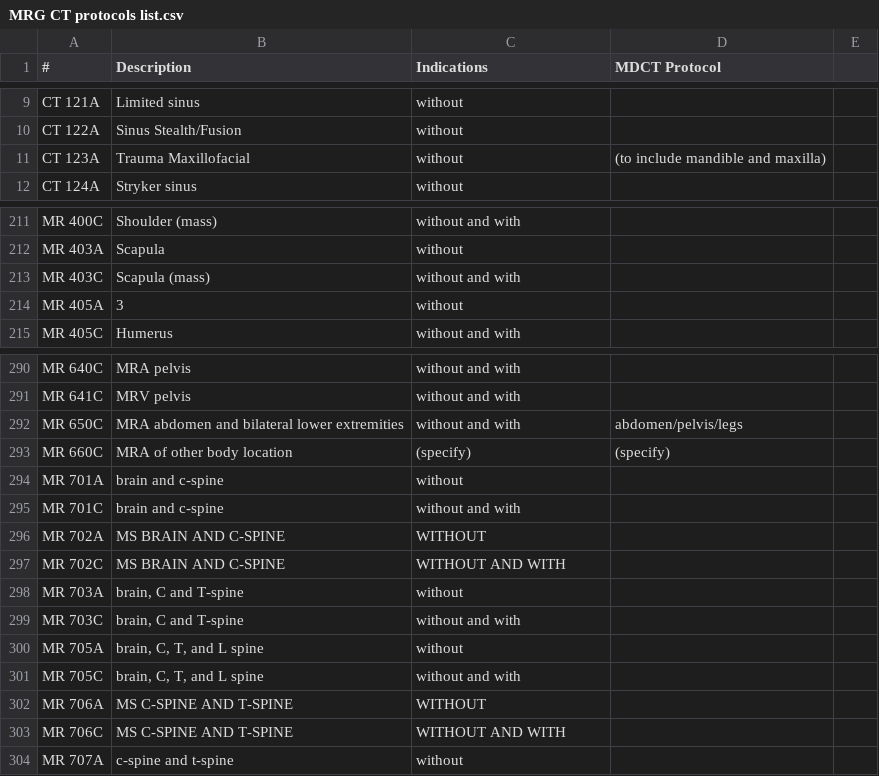
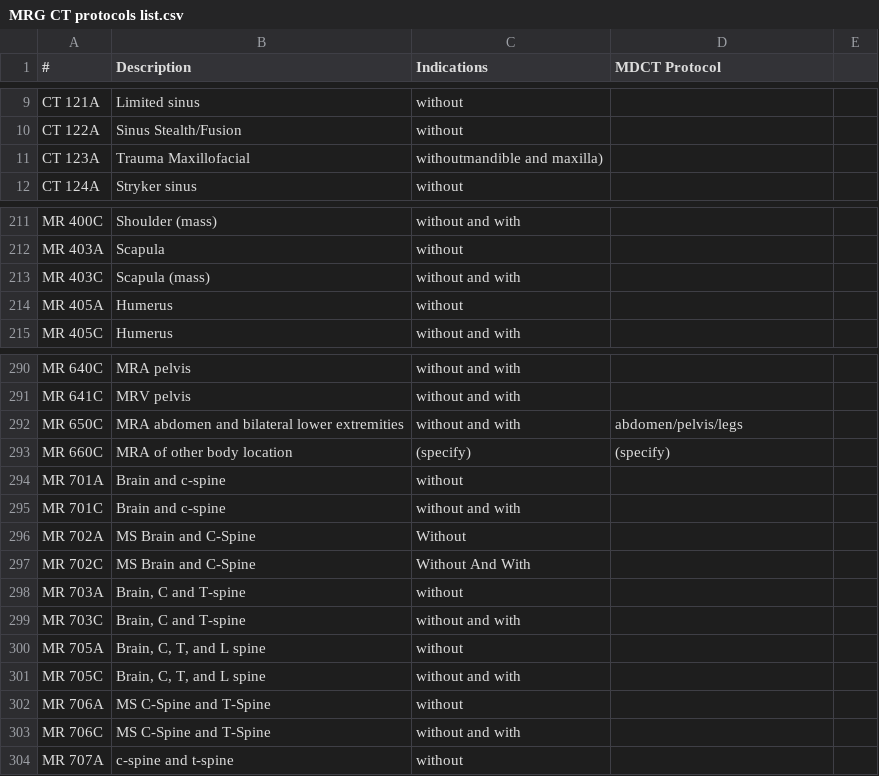
Before and after one commit to grogo/ctprotocols, a CSV file: MRG CT protocols list.csv, drawn as a sheet; only a part is shown, gaps mark what is left out.

Commit message:
capitalization and misc minor corrections

```diff
--- a/MRG CT protocols list.csv
+++ b/MRG CT protocols list.csv
@@ -10,3 +10,3 @@ CT 121A,Limited sinus,without,,,,,,,,,,,,,
 CT 122A,Sinus Stealth/Fusion,without,,,,,,,,,,,,,
-CT 123A,Trauma Maxillofacial ,without,(to include mandible and maxilla),,,,,,,,,,,,
+CT 123A,Trauma Maxillofacial ,withoutmandible and maxilla),,,,,,,,,,,,
 CT 124A,Stryker sinus,without,,,,,,,,,,,,,
@@ -213,3 +213,3 @@ MR 403A,Scapula ,without ,,,,,,,,,,,,,,,,,,,,,,
 MR 403C,Scapula (mass),without and with,,,,,,,,,,,,,,,,,,,,,,
-MR 405A,3,without ,,,,,,,,,,,,,,,,,,,,,,
+MR 405A,Humerus,without ,,,,,,,,,,,,,,,,,,,,,,
 MR 405C,Humerus ,without and with ,,,,,,,,,,,,,,,,,,,,,,
@@ -293,12 +293,12 @@ MR 650C,MRA abdomen and bilateral lower extremities ,without and with ,abdomen/p
 MR 660C,MRA of other body location ,(specify),(specify),,,,,,,,,,,,,,,,,,,,,
-MR 701A,brain and c-spine ,without ,,,,,,,,,,,,,,,,,,,,,,
-MR 701C,brain and c-spine ,without and with,,,,,,,,,,,,,,,,,,,,,,
-MR 702A,MS BRAIN AND C-SPINE,WITHOUT,,,,,,,,,,,,,,,,,,,,,,
-MR 702C,MS BRAIN AND C-SPINE,WITHOUT AND WITH,,,,,,,,,,,,,,,,,,,,,,
-MR 703A,"brain, C and T-spine ",without ,,,,,,,,,,,,,,,,,,,,,,
-MR 703C,"brain, C and T-spine  ",without and with,,,,,,,,,,,,,,,,,,,,,,
-MR 705A,"brain, C, T, and L spine ",without,,,,,,,,,,,,,,,,,,,,,,
-MR 705C,"brain, C, T, and L spine ",without and with,,,,,,,,,,,,,,,,,,,,,,
-MR 706A,MS C-SPINE AND T-SPINE,WITHOUT ,,,,,,,,,,,,,,,,,,,,,,
-MR 706C,MS C-SPINE AND T-SPINE,WITHOUT AND WITH,,,,,,,,,,,,,,,,,,,,,,
+MR 701A,Brain and c-spine ,without ,,,,,,,,,,,,,,,,,,,,,,
+MR 701C,Brain and c-spine ,without and with,,,,,,,,,,,,,,,,,,,,,,
+MR 702A,MS Brain and C-Spine,Without,,,,,,,,,,,,,,,,,,,,,,
+MR 702C,MS Brain and C-Spine,Without And With,,,,,,,,,,,,,,,,,,,,,,
+MR 703A,"Brain, C and T-spine ",without ,,,,,,,,,,,,,,,,,,,,,,
+MR 703C,"Brain, C and T-spine  ",without and with,,,,,,,,,,,,,,,,,,,,,,
+MR 705A,"Brain, C, T, and L spine ",without,,,,,,,,,,,,,,,,,,,,,,
+MR 705C,"Brain, C, T, and L spine ",without and with,,,,,,,,,,,,,,,,,,,,,,
+MR 706A,MS C-Spine and T-Spine,without ,,,,,,,,,,,,,,,,,,,,,,
+MR 706C,MS C-Spine and T-Spine,without and with,,,,,,,,,,,,,,,,,,,,,,
 MR 707A,c-spine and t-spine ,without ,,,,,,,,,,,,,,,,,,,,,,
```
